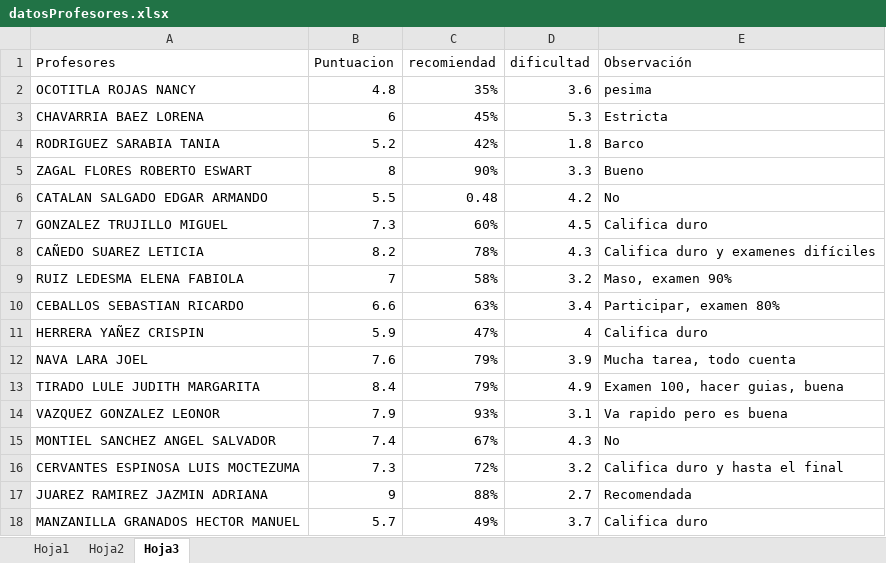
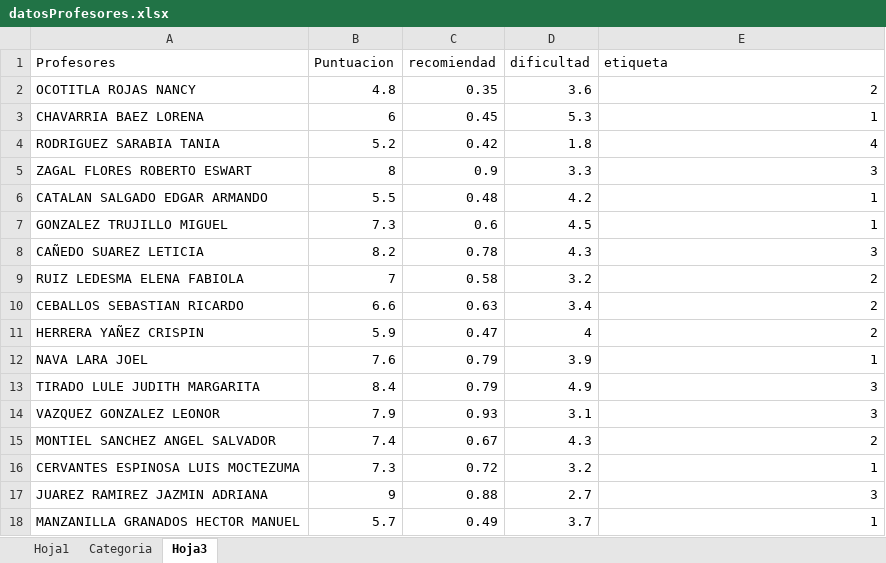
Before and after one commit to UrielMartinez21/Schedule-application, an Excel workbook: MachineLearning/datosProfesores.xlsx, sheet Hoja3, drawn as a sheet; only a part is shown; values as stored, in another font and other column widths than the file's, no cell formats; conditional formats not drawn; the diff covers the shown part only; the diff names each change by its address in the sheet, - before the commit and + after, or states it on an @@ line.

```diff
--- a/MachineLearning/datosProfesores.xlsx (sheet Hoja3)
+++ b/MachineLearning/datosProfesores.xlsx (sheet Hoja3)
-sheet tab: Hoja2
+sheet tab: Categoria
-E1: Observación
+E1: etiqueta
-C2 (recomiendad): 35%
+C2 (recomiendad): 0.35
-E2 (etiqueta): pesima
+E2 (etiqueta): 2
-C3 (recomiendad): 45%
+C3 (recomiendad): 0.45
-E3 (etiqueta): Estricta
+E3 (etiqueta): 1
-C4 (recomiendad): 42%
+C4 (recomiendad): 0.42
-E4 (etiqueta): Barco
+E4 (etiqueta): 4
-C5 (recomiendad): 90%
+C5 (recomiendad): 0.9
-E5 (etiqueta): Bueno
+E5 (etiqueta): 3
-E6 (etiqueta): No
+E6 (etiqueta): 1
-C7 (recomiendad): 60%
+C7 (recomiendad): 0.6
-E7 (etiqueta): Califica duro
+E7 (etiqueta): 1
-C8 (recomiendad): 78%
+C8 (recomiendad): 0.78
-E8 (etiqueta): Califica duro y examenes difíciles
+E8 (etiqueta): 3
-C9 (recomiendad): 58%
+C9 (recomiendad): 0.58
-E9 (etiqueta): Maso, examen 90%
+E9 (etiqueta): 2
-C10 (recomiendad): 63%
+C10 (recomiendad): 0.63
-E10 (etiqueta): Participar, examen 80%
+E10 (etiqueta): 2
-C11 (recomiendad): 47%
+C11 (recomiendad): 0.47
-E11 (etiqueta): Califica duro
+E11 (etiqueta): 2
-C12:C13 (recomiendad): 79%
+C12:C13 (recomiendad): 0.79
-E12 (etiqueta): Mucha tarea, todo cuenta
+E12 (etiqueta): 1
-E13 (etiqueta): Examen 100, hacer guias, buena
+E13 (etiqueta): 3
-C14 (recomiendad): 93%
+C14 (recomiendad): 0.93
-E14 (etiqueta): Va rapido pero es buena
+E14 (etiqueta): 3
-C15 (recomiendad): 67%
+C15 (recomiendad): 0.67
-E15 (etiqueta): No
+E15 (etiqueta): 2
-C16 (recomiendad): 72%
+C16 (recomiendad): 0.72
-E16 (etiqueta): Califica duro y hasta el final
+E16 (etiqueta): 1
-C17 (recomiendad): 88%
+C17 (recomiendad): 0.88
-E17 (etiqueta): Recomendada
+E17 (etiqueta): 3
-C18 (recomiendad): 49%
+C18 (recomiendad): 0.49
-E18 (etiqueta): Califica duro
+E18 (etiqueta): 1
```
Also changed, not shown: 3 removed rows and 131 edited cells elsewhere in this sheet, sheet Hoja1, sheet Categoria, cell formats, 6 other files.
